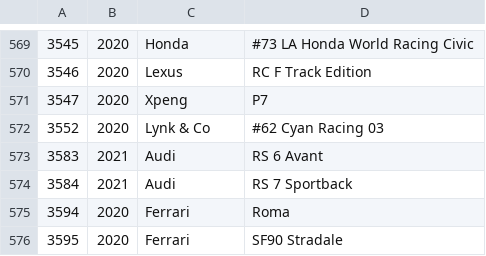
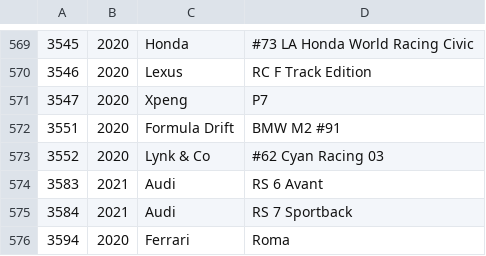
Before and after one commit to bluemanos/forza-motorsport-car-track-ordinal, a CSV file: fm8/cars.csv, drawn as a sheet; only a part is shown, gaps mark what is left out; the shorter side is filled out with more unchanged rows; the diff names each change by its address in the sheet, - before the commit and + after, or states it on an @@ line.

Commit message:
Formula Drift #91 BMW M2

```diff
--- a/fm8/cars.csv
+++ b/fm8/cars.csv
+row 572: 3551 | 2020 | Formula Drift | BMW M2 #91
```
Also changed, not shown: 2 other files.
